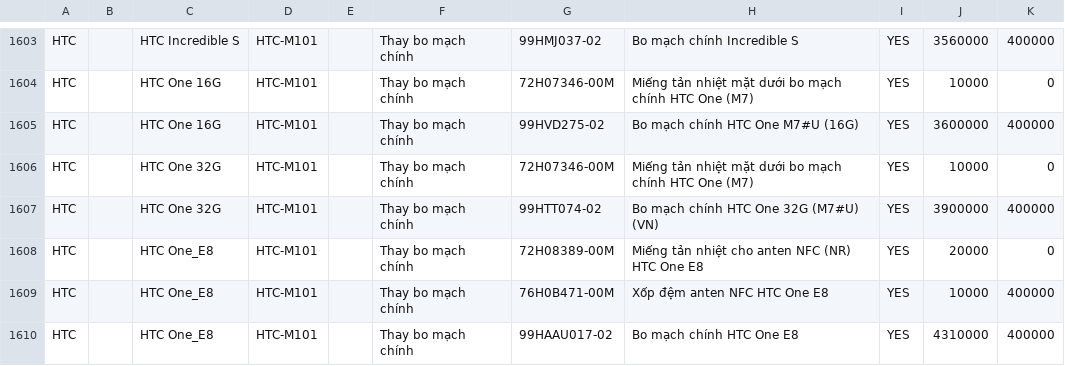
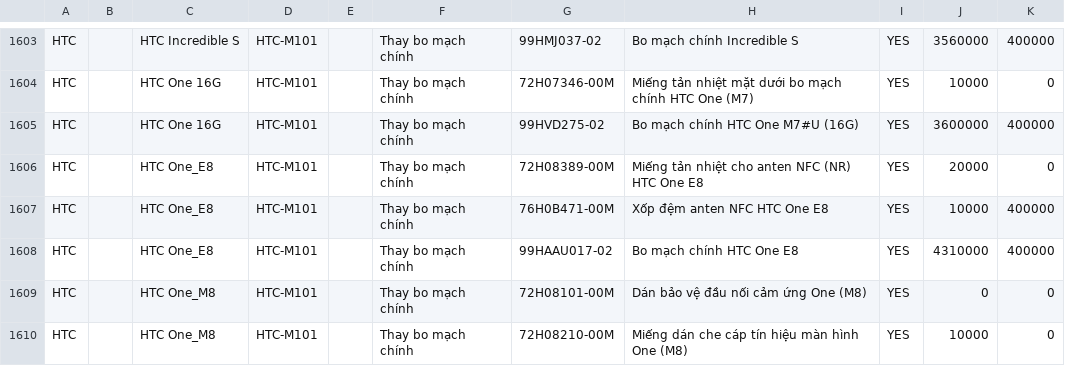
Before and after one commit to tranbaothang1989/MobileGuarantee, a CSV file: MobileModel/assets/htc.csv, drawn as a sheet; only a part is shown, gaps mark what is left out; the shorter side is filled out with more unchanged rows.

Commit message:
sua lai data + detect internal sdcard

```diff
--- a/MobileModel/assets/htc.csv
+++ b/MobileModel/assets/htc.csv
@@ -1605,4 +1605,2 @@ HTC		HTC One 16G	HTC-M101		Thay bo mạch chính	72H07346-00M	Miếng tản nhi
 HTC		HTC One 16G	HTC-M101		Thay bo mạch chính	99HVD275-02	Bo mạch chính HTC One M7#U (16G)	YES	3600000	400000
-HTC		HTC One 32G	HTC-M101		Thay bo mạch chính	72H07346-00M	Miếng tản nhiệt mặt dưới bo mạch chính HTC One (M7)	YES	10000	0
-HTC		HTC One 32G	HTC-M101		Thay bo mạch chính	99HTT074-02	Bo mạch chính HTC One 32G (M7#U) (VN)	YES	3900000	400000
 HTC		HTC One_E8	HTC-M101		Thay bo mạch chính	72H08389-00M	Miếng tản nhiệt cho anten NFC (NR) HTC One E8	YES	20000	0
```
Also changed, not shown: 1 other file.
